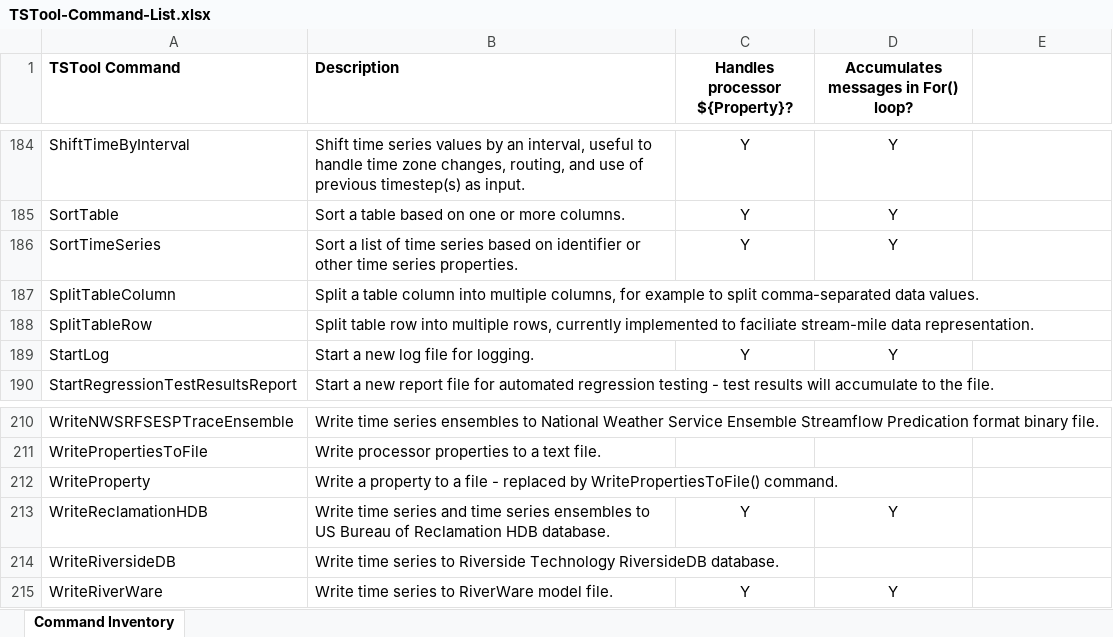
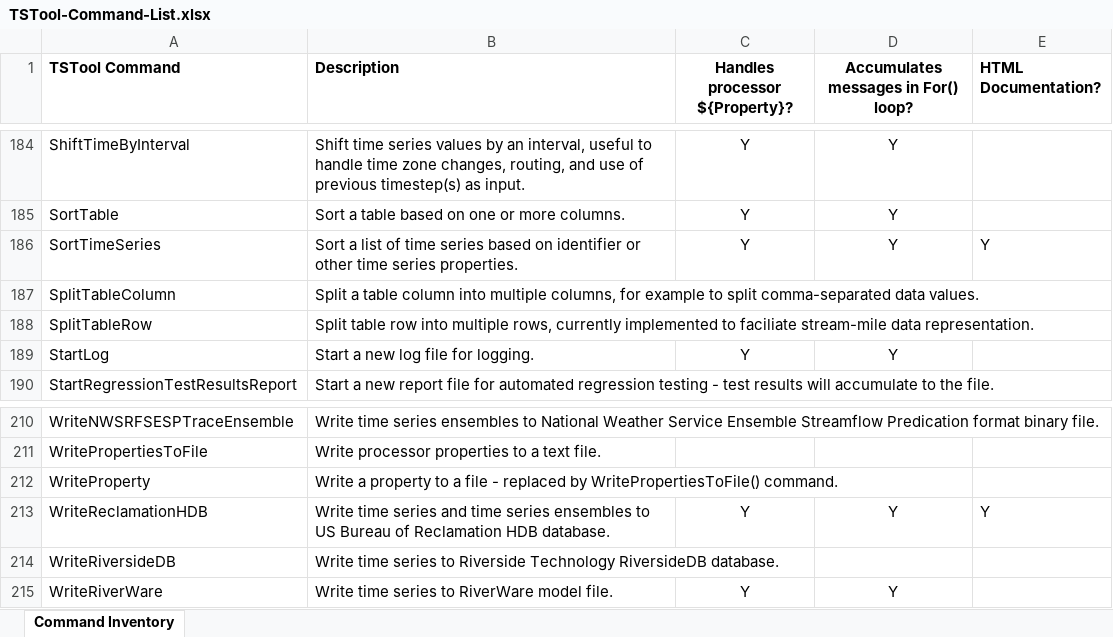
Before and after one commit to OpenCDSS/cdss-app-tstool-doc, an Excel workbook: doc/DeveloperResources/CommandInventory/TSTool-Command-List.xlsx, sheet Command Inventory, drawn as a sheet; only a part is shown, gaps mark what is left out; values as stored, in another font and other column widths than the file's, no borders; the diff covers the shown part only; the diff names each change by its address in the sheet, - before the commit and + after, or states it on an @@ line.

Commit message:
Update documentation for recent software enhancements preparing for 11.10.01 release.

```diff
--- a/doc/DeveloperResources/CommandInventory/TSTool-Command-List.xlsx (sheet Command Inventory)
+++ b/doc/DeveloperResources/CommandInventory/TSTool-Command-List.xlsx (sheet Command Inventory)
-E1: (empty)
+E1: HTML Documentation?
-E186 (HTML Documentation?): (empty)
+E186 (HTML Documentation?): Y
-E213 (HTML Documentation?): (empty)
+E213 (HTML Documentation?): Y
```
Also changed, not shown: 1 added row, 1 removed row and 9 edited cells elsewhere in this sheet, 33 other files.
